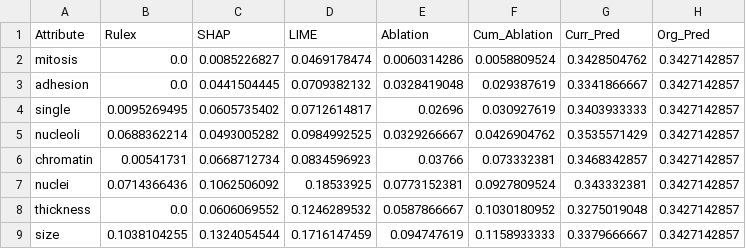
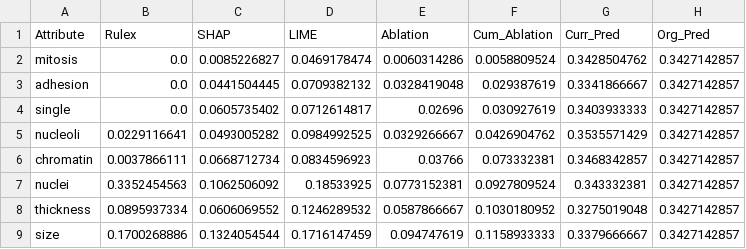
Before and after one commit to MatinehBshakib/logic-learning-machine-xai-comparison-HealthCare, a CSV file: Applying_LIME_-_SHAP_on_public_datasets/outputs/Breast_Cancer.csv, drawn as a sheet.

```diff
--- a/Applying_LIME_-_SHAP_on_public_datasets/outputs/Breast_Cancer.csv
+++ b/Applying_LIME_-_SHAP_on_public_datasets/outputs/Breast_Cancer.csv
@@ -3,7 +3,7 @@ mitosis,0.0,0.0085226827,0.0469178474,0.0060314286,0.0058809524,0.3428504762,0.3
 adhesion,0.0,0.0441504445,0.0709382132,0.0328419048,0.029387619,0.3341866667,0.3427142857
-single,0.0095269495,0.0605735402,0.0712614817,0.02696,0.030927619,0.3403933333,0.3427142857
-nucleoli,0.0688362214,0.0493005282,0.0984992525,0.0329266667,0.0426904762,0.3535571429,0.3427142857
-chromatin,0.00541731,0.0668712734,0.0834596923,0.03766,0.073332381,0.3468342857,0.3427142857
-nuclei,0.0714366436,0.1062506092,0.18533925,0.0773152381,0.0927809524,0.343332381,0.3427142857
-thickness,0.0,0.0606069552,0.1246289532,0.0587866667,0.1030180952,0.3275019048,0.3427142857
-size,0.1038104255,0.1324054544,0.1716147459,0.094747619,0.1158933333,0.3379666667,0.3427142857
+single,0.0,0.0605735402,0.0712614817,0.02696,0.030927619,0.3403933333,0.3427142857
+nucleoli,0.0229116641,0.0493005282,0.0984992525,0.0329266667,0.0426904762,0.3535571429,0.3427142857
+chromatin,0.0037866111,0.0668712734,0.0834596923,0.03766,0.073332381,0.3468342857,0.3427142857
+nuclei,0.3352454563,0.1062506092,0.18533925,0.0773152381,0.0927809524,0.343332381,0.3427142857
+thickness,0.0895937334,0.0606069552,0.1246289532,0.0587866667,0.1030180952,0.3275019048,0.3427142857
+size,0.1700268886,0.1324054544,0.1716147459,0.094747619,0.1158933333,0.3379666667,0.3427142857
```
Also changed, not shown: Applying_LIME_-_SHAP_on_public_datasets/outputs/CDC_Diabetes.csv, Applying_LIME_-_SHAP_on_public_datasets/outputs/Diabetes_130_US.csv, 4 other files.
